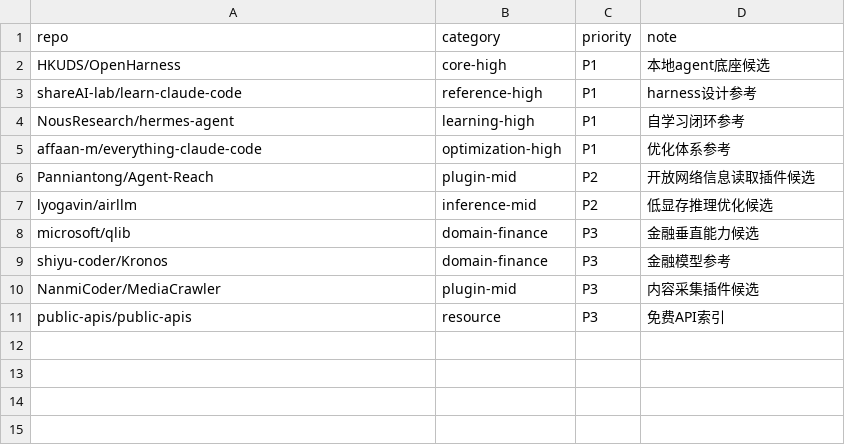
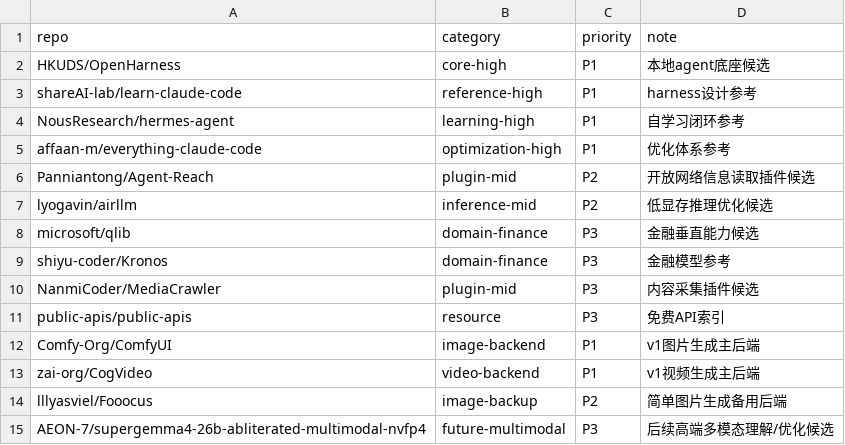
Before and after one commit to CASTvivian/local-ai-platform, a CSV file: capability-registry/repos.csv, drawn as a sheet.

Commit message:
feat: add image and video plugin routes with ComfyUI and CogVideo placeholders

```diff
--- a/capability-registry/repos.csv
+++ b/capability-registry/repos.csv
@@ -11 +11,5 @@ NanmiCoder/MediaCrawler,plugin-mid,P3,内容采集插件候选
 public-apis/public-apis,resource,P3,免费API索引
+Comfy-Org/ComfyUI,image-backend,P1,v1图片生成主后端
+zai-org/CogVideo,video-backend,P1,v1视频生成主后端
+lllyasviel/Fooocus,image-backup,P2,简单图片生成备用后端
+AEON-7/supergemma4-26b-abliterated-multimodal-nvfp4,future-multimodal,P3,后续高端多模态理解/优化候选
```
Also changed, not shown: 21 other files.
